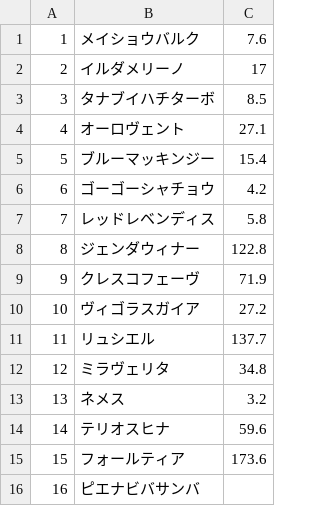
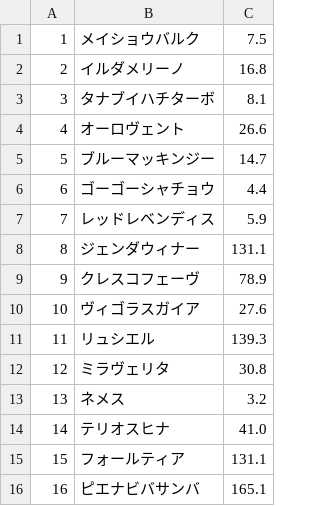
Before and after one commit to CocaCork/CocaCork.github.io, a CSV file: 2.csv, drawn as a sheet.

Commit message:
Update 2.csv

```diff
--- a/2.csv
+++ b/2.csv
@@ -1,16 +1,16 @@
-1,メイショウバルク,7.6
-2,イルダメリーノ,17
-3,タナブイハチターボ,8.5
-4,オーロヴェント,27.1
-5,ブルーマッキンジー,15.4
-6,ゴーゴーシャチョウ,4.2
-7,レッドレベンディス,5.8
-8,ジェンダウィナー,122.8
-9,クレスコフェーヴ,71.9
-10,ヴィゴラスガイア,27.2
-11,リュシエル,137.7
-12,ミラヴェリタ,34.8
+1,メイショウバルク,7.5
+2,イルダメリーノ,16.8
+3,タナブイハチターボ,8.1
+4,オーロヴェント,26.6
+5,ブルーマッキンジー,14.7
+6,ゴーゴーシャチョウ,4.4
+7,レッドレベンディス,5.9
+8,ジェンダウィナー,131.1
+9,クレスコフェーヴ,78.9
+10,ヴィゴラスガイア,27.6
+11,リュシエル,139.3
+12,ミラヴェリタ,30.8
 13,ネメス,3.2
-14,テリオスヒナ,59.6
-15,フォールティア,173.6
-16,ピエナビバサンバ,
+14,テリオスヒナ,41.0
+15,フォールティア,131.1
+16,ピエナビバサンバ,165.1
```
